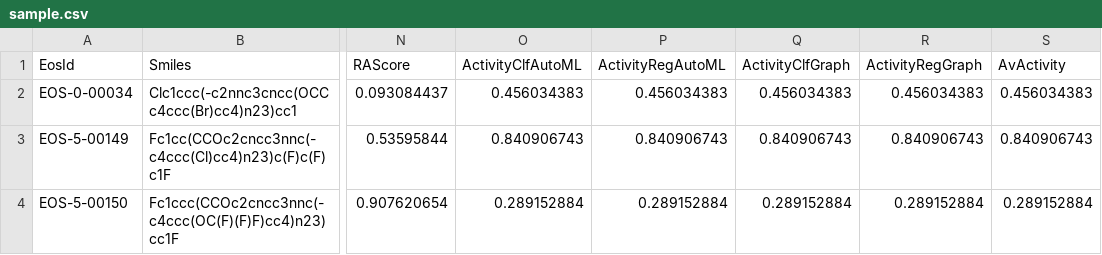
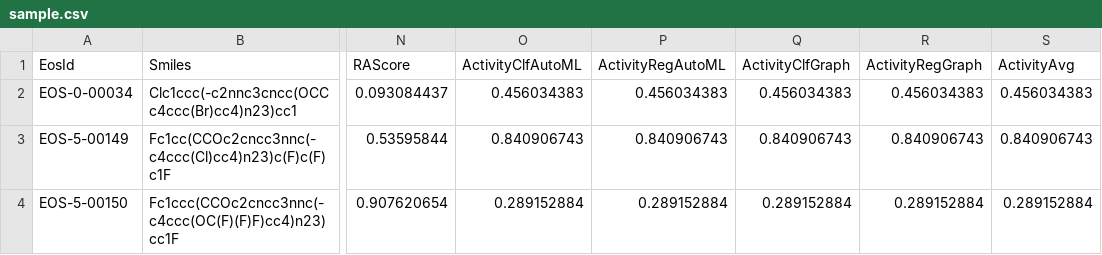
Before and after one commit to ersilia-os/osm-series4-candidates, a CSV file: data/ReinventResults/ProcessedResults/sample.csv, drawn as a sheet; only a part is shown, gaps mark what is left out; the diff names each change by its address in the sheet, - before the commit and + after, or states it on an @@ line.

```diff
--- a/data/ReinventResults/ProcessedResults/sample.csv
+++ b/data/ReinventResults/ProcessedResults/sample.csv
-S1: AvActivity
+S1: ActivityAvg
```
Also changed, not shown: 1 other file.
